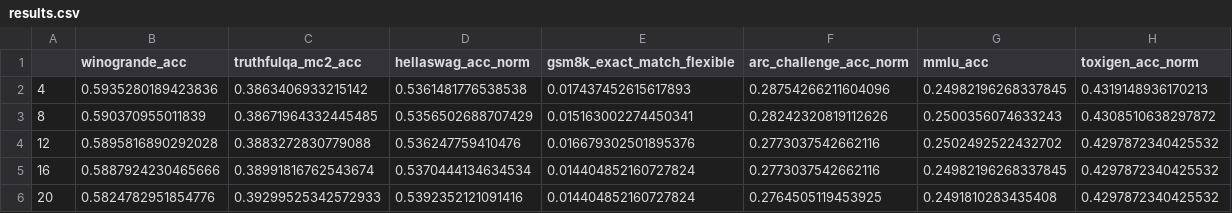
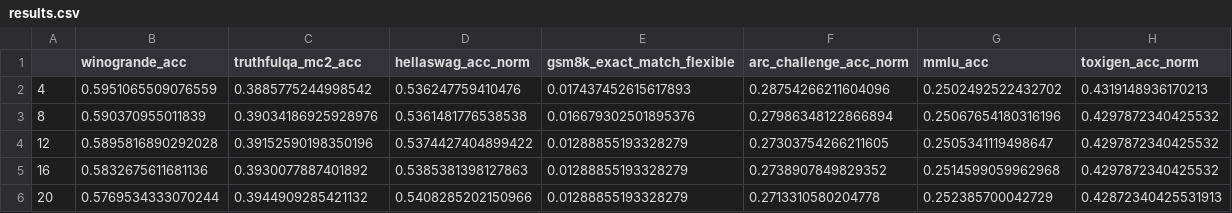
Before and after one commit to Adamliu1/SNLP_GCW, a CSV file: eval_framework_tasks/analysis/opt1.3b_unlearned_harmful_batch_unlearning_8-eval1/results.csv, drawn as a sheet.

Commit message:
eval_framework_tasks: Add batch unlearning 8 (physical batch 4).
Signed-off-by: Szymon Duchniewicz <szymon.duchniewicz.20@ucl.ac.uk>

```diff
--- a/eval_framework_tasks/analysis/opt1.3b_unlearned_harmful_batch_unlearning_8-eval1/results.csv
+++ b/eval_framework_tasks/analysis/opt1.3b_unlearned_harmful_batch_unlearning_8-eval1/results.csv
@@ -1,6 +1,6 @@
 ,winogrande_acc,truthfulqa_mc2_acc,hellaswag_acc_norm,gsm8k_exact_match_flexible,arc_challenge_acc_norm,mmlu_acc,toxigen_acc_norm
-4,0.5935280189423836,0.3863406933215142,0.5361481776538538,0.017437452615617893,0.28754266211604096,0.24982196268337845,0.4319148936170213
-8,0.590370955011839,0.38671964332445485,0.5356502688707429,0.015163002274450341,0.28242320819112626,0.2500356074633243,0.4308510638297872
-12,0.5895816890292028,0.3883272830779088,0.536247759410476,0.016679302501895376,0.2773037542662116,0.2502492522432702,0.4297872340425532
-16,0.5887924230465666,0.38991816762543674,0.5370444134634534,0.014404852160727824,0.2773037542662116,0.24982196268337845,0.4297872340425532
-20,0.5824782951854776,0.39299525342572933,0.5392352121091416,0.014404852160727824,0.2764505119453925,0.2491810283435408,0.4297872340425532
+4,0.5951065509076559,0.3885775244998542,0.536247759410476,0.017437452615617893,0.28754266211604096,0.2502492522432702,0.4319148936170213
+8,0.590370955011839,0.39034186925928976,0.5361481776538538,0.016679302501895376,0.27986348122866894,0.25067654180316196,0.4297872340425532
+12,0.5895816890292028,0.39152590198350196,0.5374427404899422,0.01288855193328279,0.27303754266211605,0.2505341119498647,0.4297872340425532
+16,0.5832675611681136,0.3930077887401892,0.5385381398127863,0.01288855193328279,0.2738907849829352,0.2514599059962968,0.4297872340425532
+20,0.5769534333070244,0.3944909285421132,0.5408285202150966,0.01288855193328279,0.2713310580204778,0.252385700042729,0.42872340425531913
```
Also changed, not shown: 11 other files.
